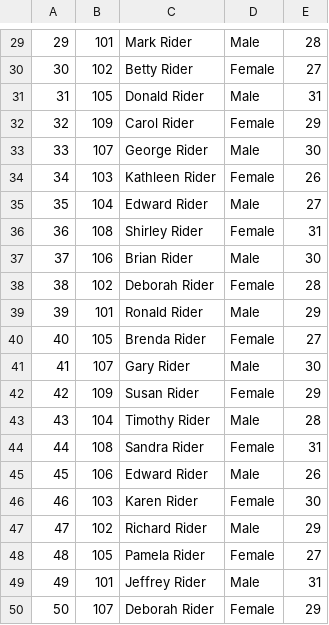
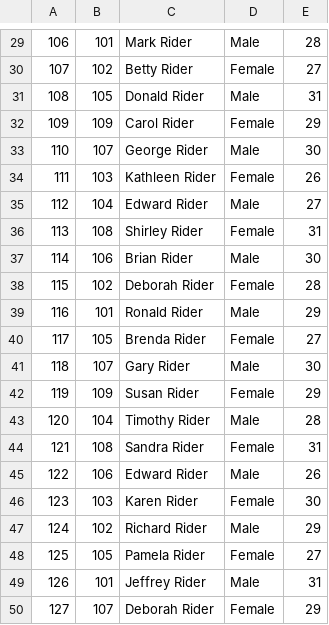
Before and after one commit to Dcroix/RDretail, a CSV file: Rider - NoLabels.csv, drawn as a sheet; only a part is shown, gaps mark what is left out; the diff covers the shown part only.

```diff
--- a/Rider - NoLabels.csv
+++ b/Rider - NoLabels.csv
@@ -29,22 +29,22 @@
-29,101,Mark Rider,Male,28
-30,102,Betty Rider,Female,27
-31,105,Donald Rider,Male,31
-32,109,Carol Rider,Female,29
-33,107,George Rider,Male,30
-34,103,Kathleen Rider,Female,26
-35,104,Edward Rider,Male,27
-36,108,Shirley Rider,Female,31
-37,106,Brian Rider,Male,30
-38,102,Deborah Rider,Female,28
-39,101,Ronald Rider,Male,29
-40,105,Brenda Rider,Female,27
-41,107,Gary Rider,Male,30
-42,109,Susan Rider,Female,29
-43,104,Timothy Rider,Male,28
-44,108,Sandra Rider,Female,31
-45,106,Edward Rider,Male,26
-46,103,Karen Rider,Female,30
-47,102,Richard Rider,Male,29
-48,105,Pamela Rider,Female,27
-49,101,Jeffrey Rider,Male,31
-50,107,Deborah Rider,Female,29
+106,101,Mark Rider,Male,28
+107,102,Betty Rider,Female,27
+108,105,Donald Rider,Male,31
+109,109,Carol Rider,Female,29
+110,107,George Rider,Male,30
+111,103,Kathleen Rider,Female,26
+112,104,Edward Rider,Male,27
+113,108,Shirley Rider,Female,31
+114,106,Brian Rider,Male,30
+115,102,Deborah Rider,Female,28
+116,101,Ronald Rider,Male,29
+117,105,Brenda Rider,Female,27
+118,107,Gary Rider,Male,30
+119,109,Susan Rider,Female,29
+120,104,Timothy Rider,Male,28
+121,108,Sandra Rider,Female,31
+122,106,Edward Rider,Male,26
+123,103,Karen Rider,Female,30
+124,102,Richard Rider,Male,29
+125,105,Pamela Rider,Female,27
+126,101,Jeffrey Rider,Male,31
+127,107,Deborah Rider,Female,29
```
Also changed, not shown: 28 edited cells elsewhere in this file, Orders - NoLabels.csv, Product.csv, 4 other files.
